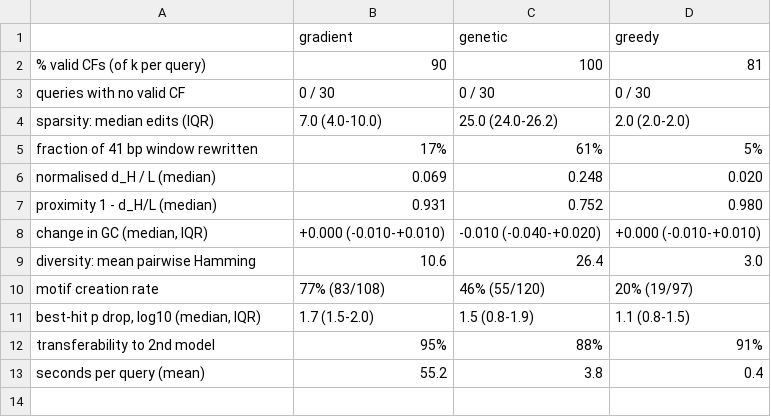
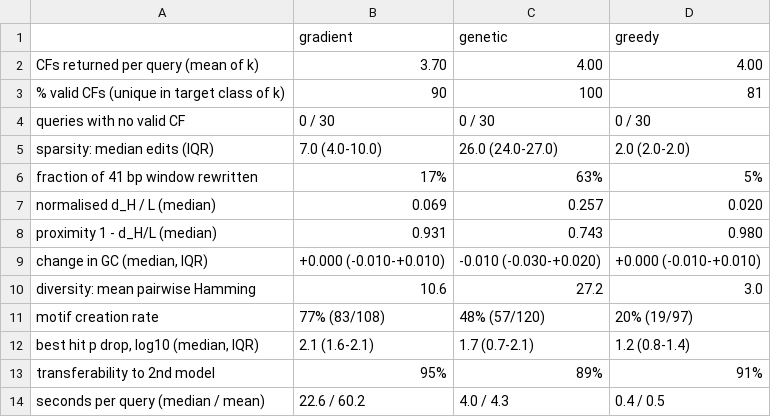
Before and after one commit to Cher-Li/RegExplain, a CSV file: e3_results/summary_tier0.csv, drawn as a sheet.

```diff
--- a/e3_results/summary_tier0.csv
+++ b/e3_results/summary_tier0.csv
@@ -1,13 +1,14 @@
 ,gradient,genetic,greedy
-% valid CFs (of k per query),90,100,81
+CFs returned per query (mean of k),3.70,4.00,4.00
+% valid CFs (unique in target class of k),90,100,81
 queries with no valid CF,0 / 30,0 / 30,0 / 30
-sparsity: median edits (IQR),7.0 (4.0-10.0),25.0 (24.0-26.2),2.0 (2.0-2.0)
-fraction of 41 bp window rewritten,17%,61%,5%
-normalised d_H / L (median),0.069,0.248,0.020
-proximity 1 - d_H/L (median),0.931,0.752,0.980
-"change in GC (median, IQR)",+0.000 (-0.010-+0.010),-0.010 (-0.040-+0.020),+0.000 (-0.010-+0.010)
-diversity: mean pairwise Hamming,10.6,26.4,3.0
-motif creation rate,77%  (83/108),46%  (55/120),20%  (19/97)
-"best-hit p drop, log10 (median, IQR)",1.7 (1.5-2.0),1.5 (0.8-1.9),1.1 (0.8-1.5)
-transferability to 2nd model,95%,88%,91%
-seconds per query (mean),55.2,3.8,0.4
+sparsity: median edits (IQR),7.0 (4.0-10.0),26.0 (24.0-27.0),2.0 (2.0-2.0)
+fraction of 41 bp window rewritten,17%,63%,5%
+normalised d_H / L (median),0.069,0.257,0.020
+proximity 1 - d_H/L (median),0.931,0.743,0.980
+"change in GC (median, IQR)",+0.000 (-0.010-+0.010),-0.010 (-0.030-+0.020),+0.000 (-0.010-+0.010)
+diversity: mean pairwise Hamming,10.6,27.2,3.0
+motif creation rate,77%  (83/108),48%  (57/120),20%  (19/97)
+"best hit p drop, log10 (median, IQR)",2.1 (1.6-2.1),1.7 (0.7-2.1),1.2 (0.8-1.4)
+transferability to 2nd model,95%,89%,91%
+seconds per query (median / mean),22.6 / 60.2,4.0 / 4.3,0.4 / 0.5
```
Also changed, not shown: e3_results/counterfactuals_tier0.csv, e3_results/counterfactuals_tier1.csv, 7 other files.
